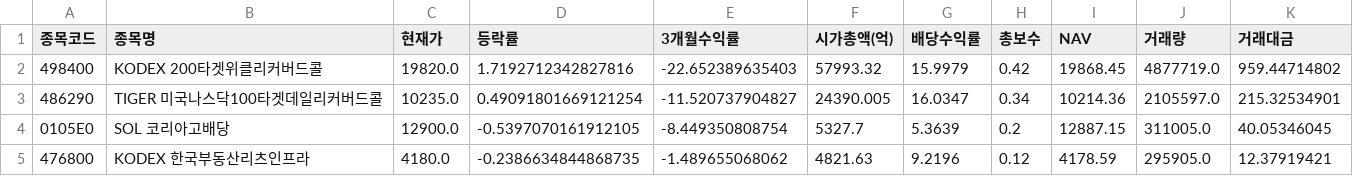
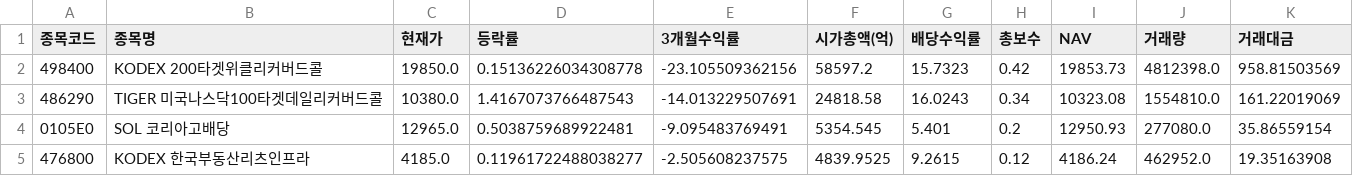
Before and after one commit to gustnor/web, a CSV file: data/etf_watchlist01.csv, drawn as a sheet; only a part is shown; the diff covers the shown part only.

```diff
--- a/data/etf_watchlist01.csv
+++ b/data/etf_watchlist01.csv
@@ -1,5 +1,5 @@
 종목코드,종목명,현재가,등락률,3개월수익률,시가총액(억),배당수익률,총보수,NAV,거래량,거래대금
-498400,KODEX 200타겟위클리커버드콜,19820.0,1.7192712342827816,-22.652389635403,57993.32,15.9979,0.42,19868.45,4877719.0,959.44714802
-486290,TIGER 미국나스닥100타겟데일리커버드콜,10235.0,0.49091801669121254,-11.520737904827,24390.005,16.0347,0.34,10214.36,2105597.0,215.32534901
-0105E0,SOL 코리아고배당,12900.0,-0.5397070161912105,-8.449350808754,5327.7,5.3639,0.2,12887.15,311005.0,40.05346045
-476800,KODEX 한국부동산리츠인프라,4180.0,-0.2386634844868735,-1.489655068062,4821.63,9.2196,0.12,4178.59,295905.0,12.37919421
+498400,KODEX 200타겟위클리커버드콜,19850.0,0.15136226034308778,-23.105509362156,58597.2,15.7323,0.42,19853.73,4812398.0,958.81503569
+486290,TIGER 미국나스닥100타겟데일리커버드콜,10380.0,1.4167073766487543,-14.013229507691,24818.58,16.0243,0.34,10323.08,1554810.0,161.22019069
+0105E0,SOL 코리아고배당,12965.0,0.5038759689922481,-9.095483769491,5354.545,5.401,0.2,12950.93,277080.0,35.86559154
+476800,KODEX 한국부동산리츠인프라,4185.0,0.11961722488038277,-2.505608237575,4839.9525,9.2615,0.12,4186.24,462952.0,19.35163908
```
Also changed, not shown: 16 edited cells elsewhere in this file, data/etf.csv, data/etf2.csv, 1 other file.
